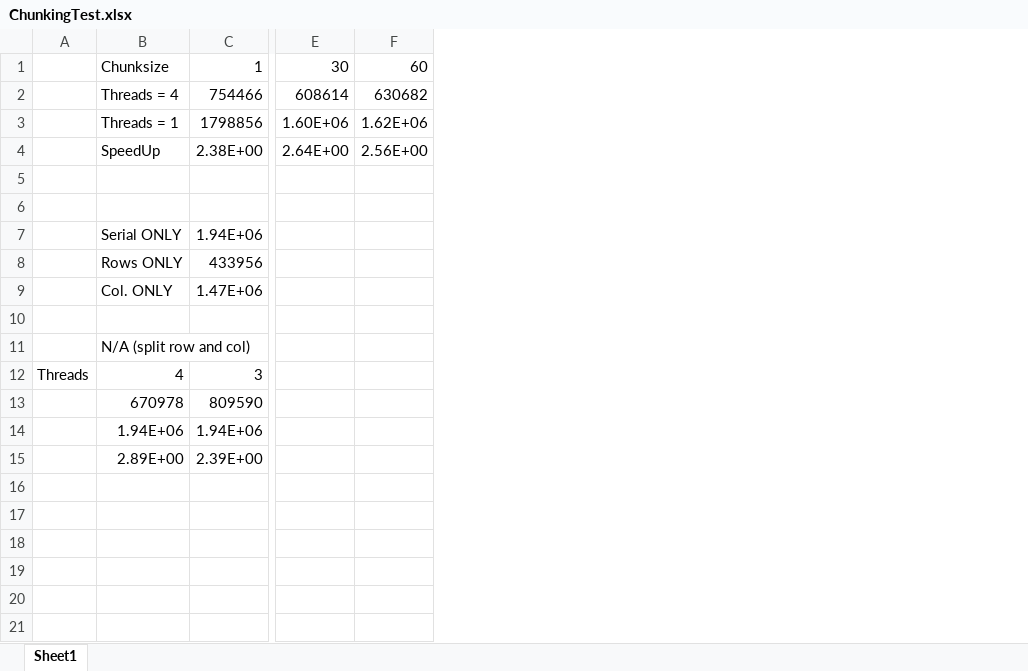
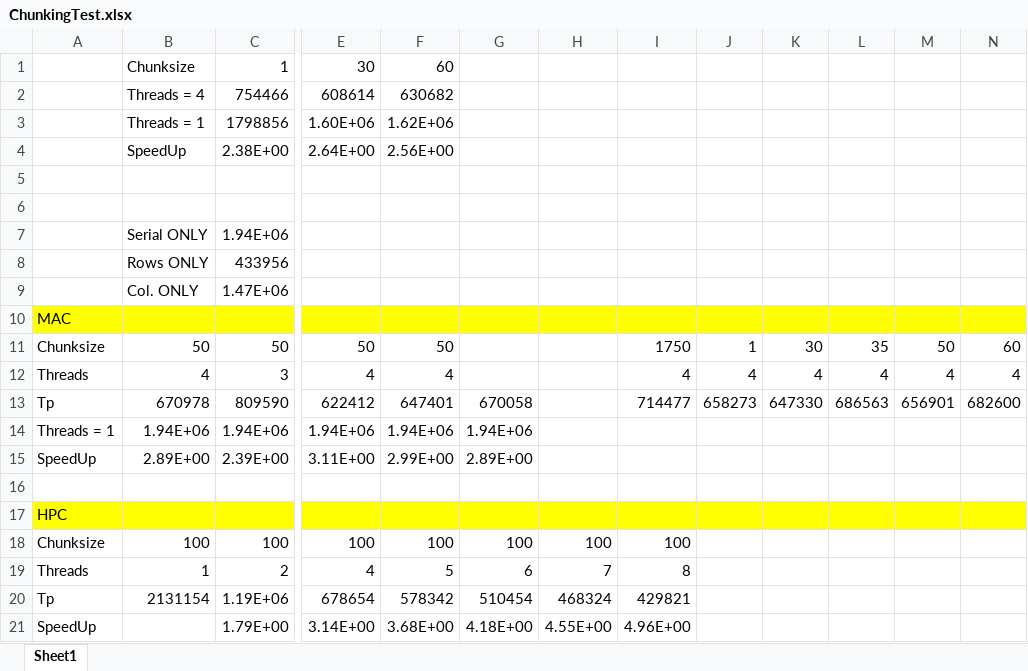
Before and after one commit to BeverlyAb/Sampled_Distance_Transform, an Excel workbook: ChunkingTest.xlsx, sheet Sheet1, drawn as a sheet; only a part is shown, gaps mark what is left out; values as stored, in another font and other column widths than the file's, no borders; charts and pictures not drawn; removed rows and columns are numbered as before the commit, all else as after; rows hold the shown columns only; the diff covers the shown part only; the diff names each change by its address in the sheet, - before the commit and + after, or states it on an @@ line.

Commit message:
chunking with speedup

```diff
--- a/ChunkingTest.xlsx (sheet Sheet1)
+++ b/ChunkingTest.xlsx (sheet Sheet1)
-column A, row 12: Threads
+column A, row 10: MAC; rows 12-15: Threads | Tp | Threads = 1 | SpeedUp
+column G, rows 13-15: 670058 | 1.94E+06 | 2.89E+00
+column H, empty
+column I, rows 12-13: 4 | 714477
+column J, rows 12-13: 4 | 658273
+column K, rows 12-13: 4 | 647330
+column L, rows 12-13: 4 | 686563
+column M, rows 12-13: 4 | 656901
+column N, rows 12-13: 4 | 682600
-B10:F10 fill: none
+B10:F10 fill: #FFFF00
-row 11:  | N/A (split row and col)
+row 11: Chunksize | 50 | 50 | 50 | 50 |  |  | 1750 | 1 | 30 | 35 | 50 | 60
-E12: (empty)
+E12: 4
-F12: (empty)
+F12: 4
-E13: (empty)
+E13: 622412
-F13: (empty)
+F13: 647401
-E14: (empty)
+E14: 1.94E+06
-F14: (empty)
+F14: 1.94E+06
-E15: (empty)
+E15: 3.11E+00
-F15: (empty)
+F15: 2.99E+00
+row 16: (empty)
+row 17: HPC
+row 18: Chunksize | 100 | 100 | 100 | 100 | 100 | 100 | 100
+row 19: Threads | 1 | 2 | 4 | 5 | 6 | 7 | 8
+row 20: Tp | 2131154 | 1.19E+06 | 678654 | 578342 | 510454 | 468324 | 429821
+row 21: SpeedUp |  | 1.79E+00 | 3.14E+00 | 3.68E+00 | 4.18E+00 | 4.55E+00 | 4.96E+00
```
Also changed, not shown: cell formats elsewhere in this sheet, charts or pictures, 3 other files.
